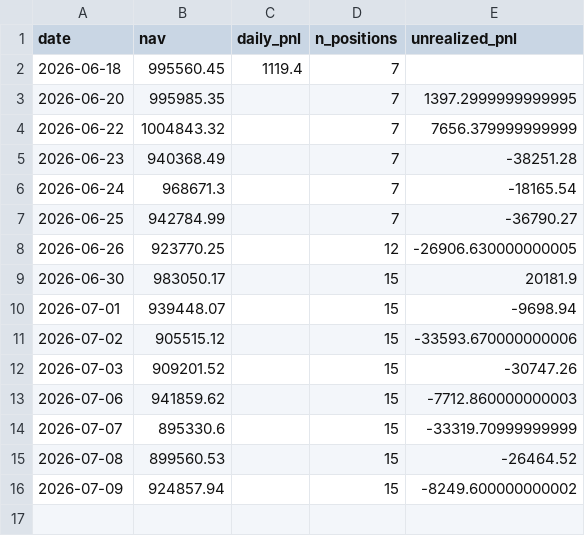
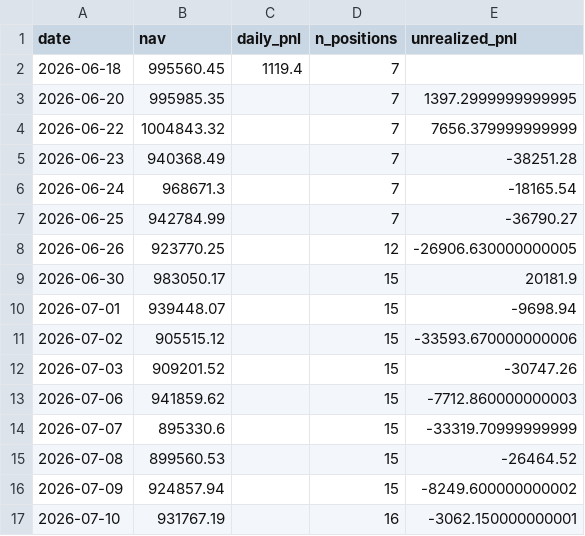
Before and after one commit to isaacnicas/quant-portfolio, a CSV file: data/live_performance.csv, drawn as a sheet.

Commit message:
daily update 2026-07-10

```diff
--- a/data/live_performance.csv
+++ b/data/live_performance.csv
@@ -16 +16,2 @@ date,nav,daily_pnl,n_positions,unrealized_pnl
 2026-07-09,924857.94,,15,-8249.600000000002
+2026-07-10,931767.19,,16,-3062.150000000001
```
Also changed, not shown: 2 other files.
